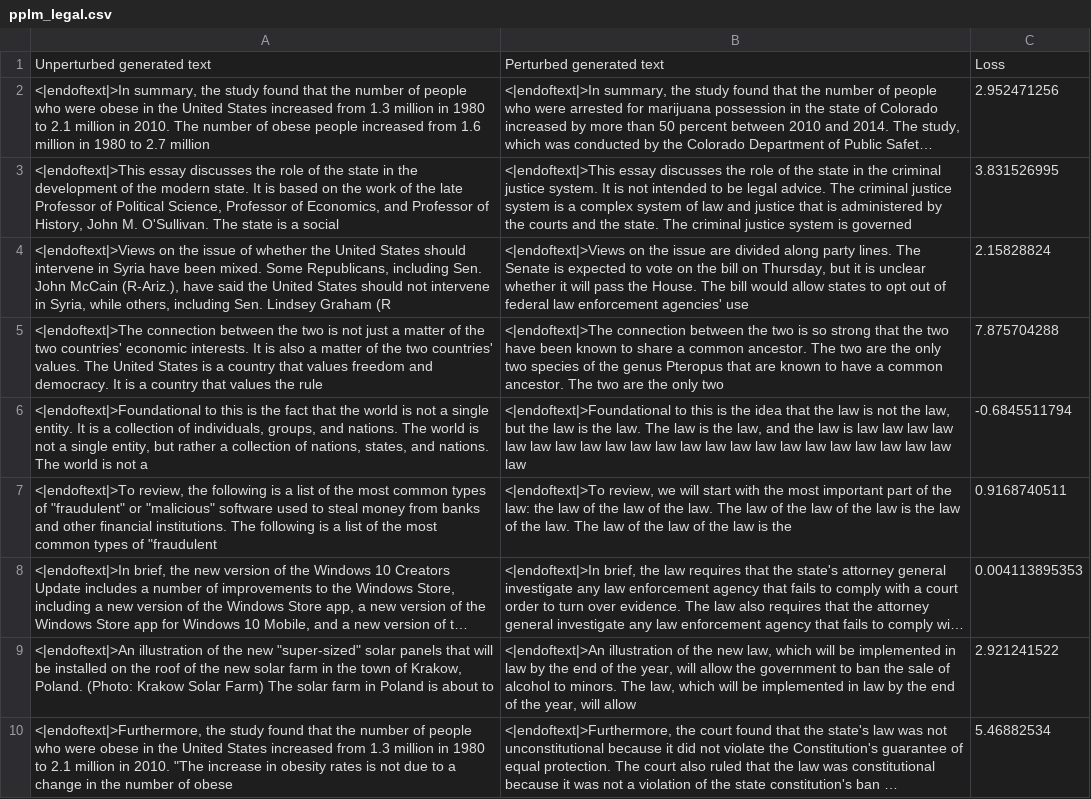
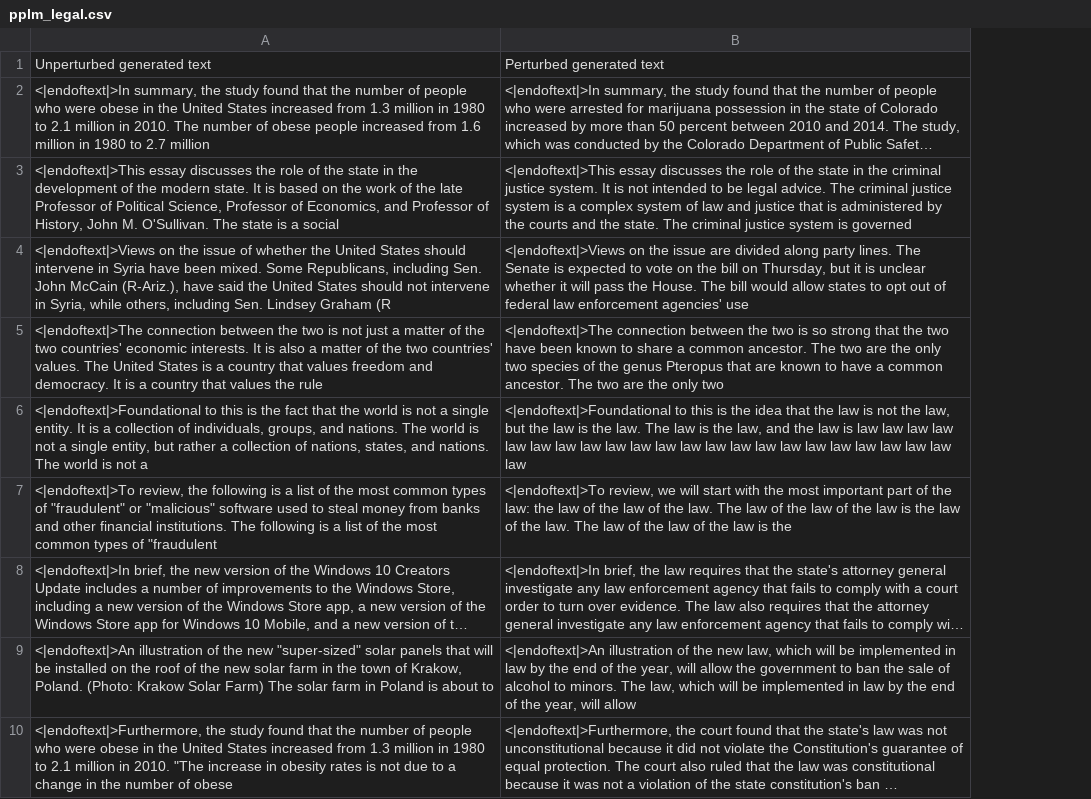
Before and after one commit to erinleeny/PPLM, a CSV file: output_files/alpha_03/pplm_legal.csv, drawn as a sheet; only a part is shown; long unchanged cells end in …; the diff names each change by its address in the sheet, - before the commit and + after, or states it on an @@ line.

```diff
--- a/output_files/alpha_03/pplm_legal.csv
+++ b/output_files/alpha_03/pplm_legal.csv
-column C, rows 1-10: Loss | 2.952471256 | 3.831526995 | 2.15828824 | 7.875704288 | -0.6845511794 | 0.9168740511 | 0.004113895353 | 2.921241522 | 5.46882534
```
Also changed, not shown: output_files/alpha_03/pplm_politics.csv, output_files/alpha_03/pplm_religion.csv, 11 other files.
